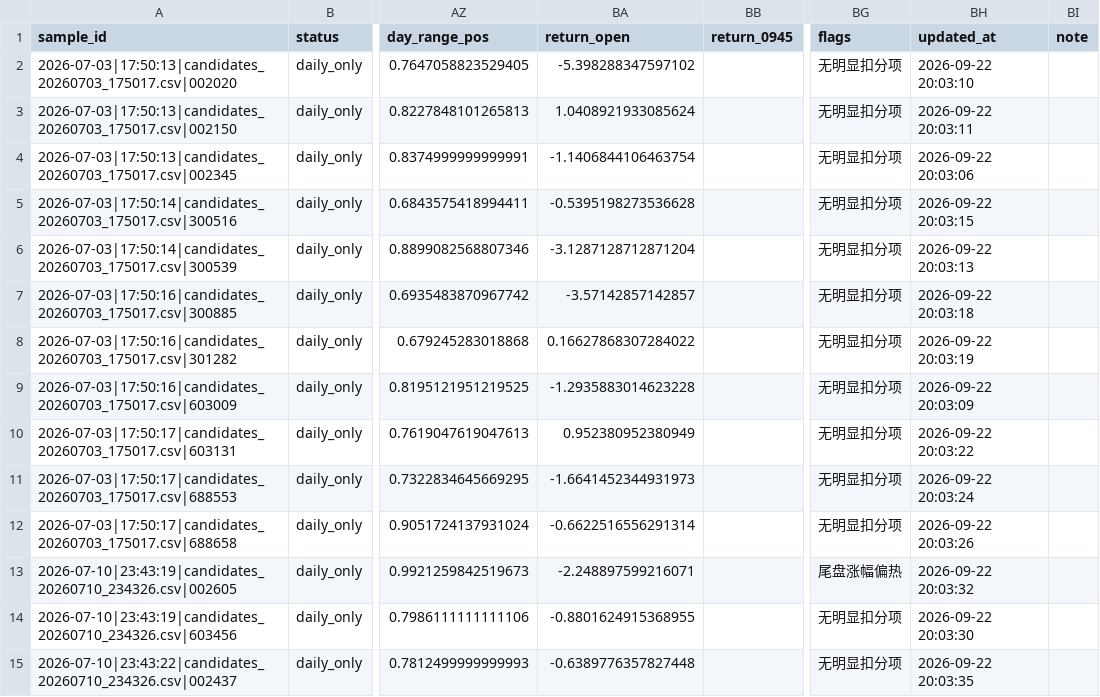
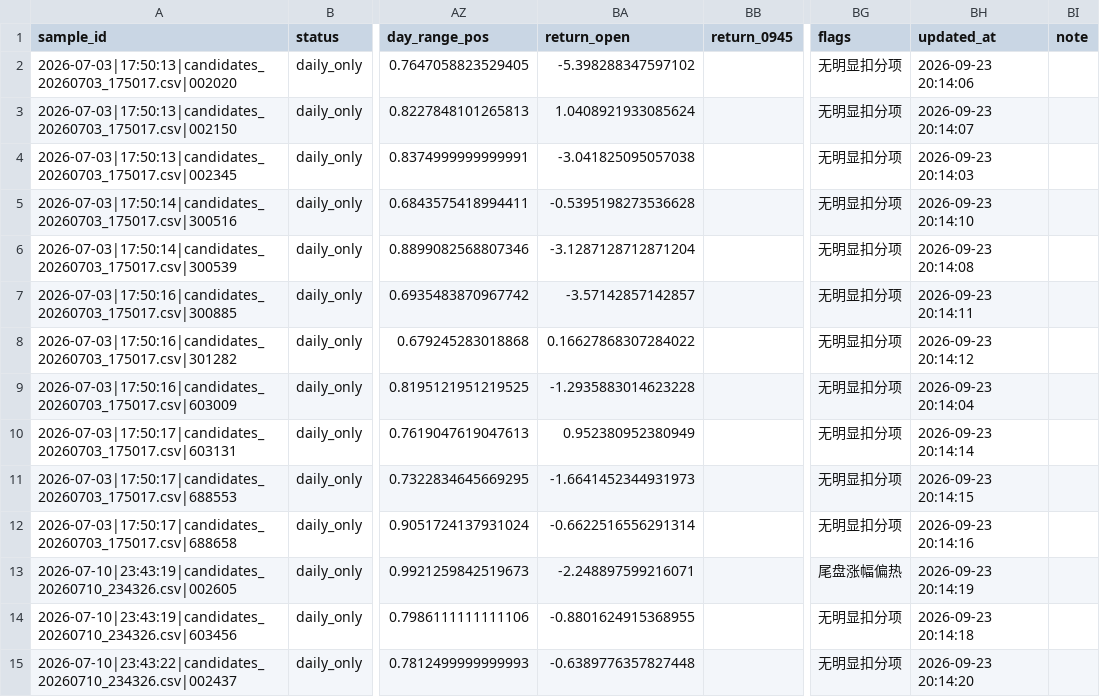
Before and after one commit to nownow123/daily_analysis, a CSV file: a_share_tail_picker/learning/samples.csv, drawn as a sheet; only a part is shown, gaps mark what is left out; the diff covers the shown part only; the diff names each change by its address in the sheet, - before the commit and + after, or states it on an @@ line.

```diff
--- a/a_share_tail_picker/learning/samples.csv
+++ b/a_share_tail_picker/learning/samples.csv
-BH2 (updated_at): 2026-09-22 20:03:10
+BH2 (updated_at): 2026-09-23 20:14:06
-BH3 (updated_at): 2026-09-22 20:03:11
+BH3 (updated_at): 2026-09-23 20:14:07
-BA4 (return_open): -1.1406844106463754
+BA4 (return_open): -3.041825095057038
-BH4 (updated_at): 2026-09-22 20:03:06
+BH4 (updated_at): 2026-09-23 20:14:03
-BH5 (updated_at): 2026-09-22 20:03:15
+BH5 (updated_at): 2026-09-23 20:14:10
-BH6 (updated_at): 2026-09-22 20:03:13
+BH6 (updated_at): 2026-09-23 20:14:08
-BH7 (updated_at): 2026-09-22 20:03:18
+BH7 (updated_at): 2026-09-23 20:14:11
-BH8 (updated_at): 2026-09-22 20:03:19
+BH8 (updated_at): 2026-09-23 20:14:12
-BH9 (updated_at): 2026-09-22 20:03:09
+BH9 (updated_at): 2026-09-23 20:14:04
-BH10 (updated_at): 2026-09-22 20:03:22
+BH10 (updated_at): 2026-09-23 20:14:14
-BH11 (updated_at): 2026-09-22 20:03:24
+BH11 (updated_at): 2026-09-23 20:14:15
-BH12 (updated_at): 2026-09-22 20:03:26
+BH12 (updated_at): 2026-09-23 20:14:16
-BH13 (updated_at): 2026-09-22 20:03:32
+BH13 (updated_at): 2026-09-23 20:14:19
-BH14 (updated_at): 2026-09-22 20:03:30
+BH14 (updated_at): 2026-09-23 20:14:18
-BH15 (updated_at): 2026-09-22 20:03:35
+BH15 (updated_at): 2026-09-23 20:14:20
```
Also changed, not shown: 156 edited cells elsewhere in this file, 5 other files.
